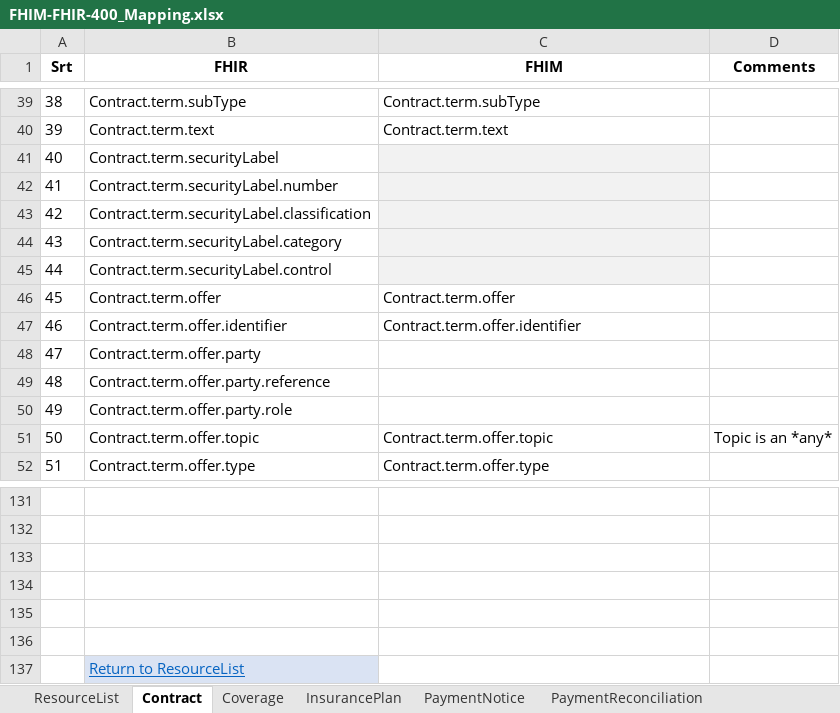
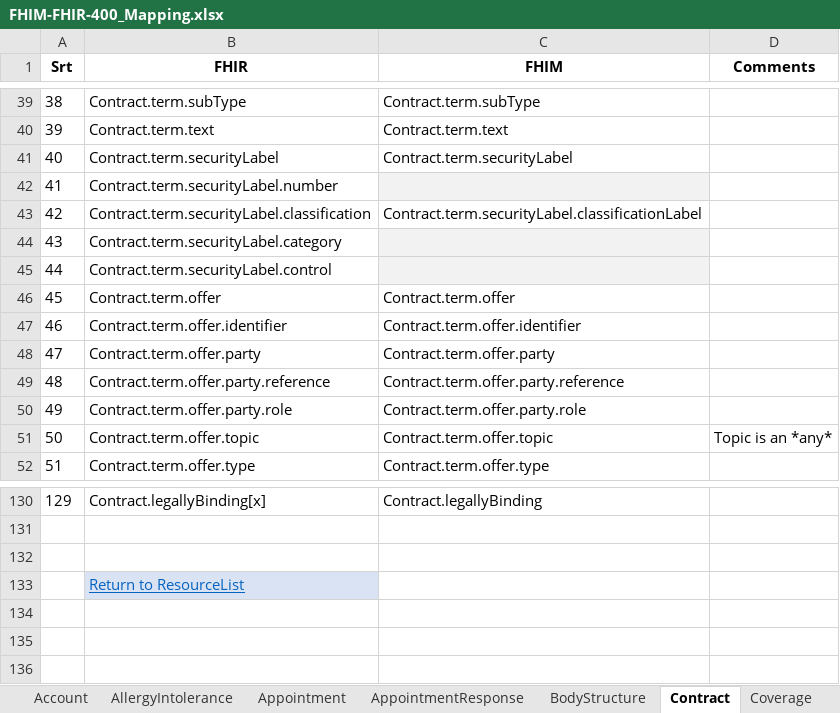
Before and after one commit to FHIMS/FHIMDocuments, an Excel workbook: FHIM Mapping/FHIM-FHIR-400_Mapping.xlsx, sheet Contract, drawn as a sheet; only a part is shown, gaps mark what is left out; values as stored, in another font and other column widths than the file's, no borders; removed rows and columns are numbered as before the commit, all else as after; the diff covers the shown part only; the diff names each change by its address in the sheet, - before the commit and + after, or states it on an @@ line.

Commit message:
# WARNING: head commit changed in the meantime
Merge branch 'master' of https://github.com/FHIMS/FHIMDocuments.git

```diff
--- a/FHIM Mapping/FHIM-FHIR-400_Mapping.xlsx (sheet Contract)
+++ b/FHIM Mapping/FHIM-FHIR-400_Mapping.xlsx (sheet Contract)
+sheet tab: Account
+sheet tab: AllergyIntolerance
+sheet tab: Appointment
+sheet tab: AppointmentResponse
+sheet tab: BodyStructure
-C41 (FHIM): (empty)
+C41 (FHIM): Contract.term.securityLabel
-C41 fill: #F2F2F2
+C41 fill: none
-C43 (FHIM): (empty)
+C43 (FHIM): Contract.term.securityLabel.classificationLabel
-C43 fill: #F2F2F2
+C43 fill: none
-C48 (FHIM): (empty)
+C48 (FHIM): Contract.term.offer.party
-C49 (FHIM): (empty)
+C49 (FHIM): Contract.term.offer.party.reference
-C50 (FHIM): (empty)
+C50 (FHIM): Contract.term.offer.party.role
-row 130: (empty)
+row 130: 129 | Contract.legallyBinding[x] | Contract.legallyBinding
-row 132: (empty)
-row 133: (empty)
-row 134: (empty)
```
Also changed, not shown: 24 added rows, 25 removed rows, 1 moved row, 22 edited cells, cell formats and row numbers in column A elsewhere in this sheet, sheet ResourceList, sheet PaymentReconciliation, sheet PaymentNotice, sheet Coverage, sheet InsurancePlan, other sheet tabs.
